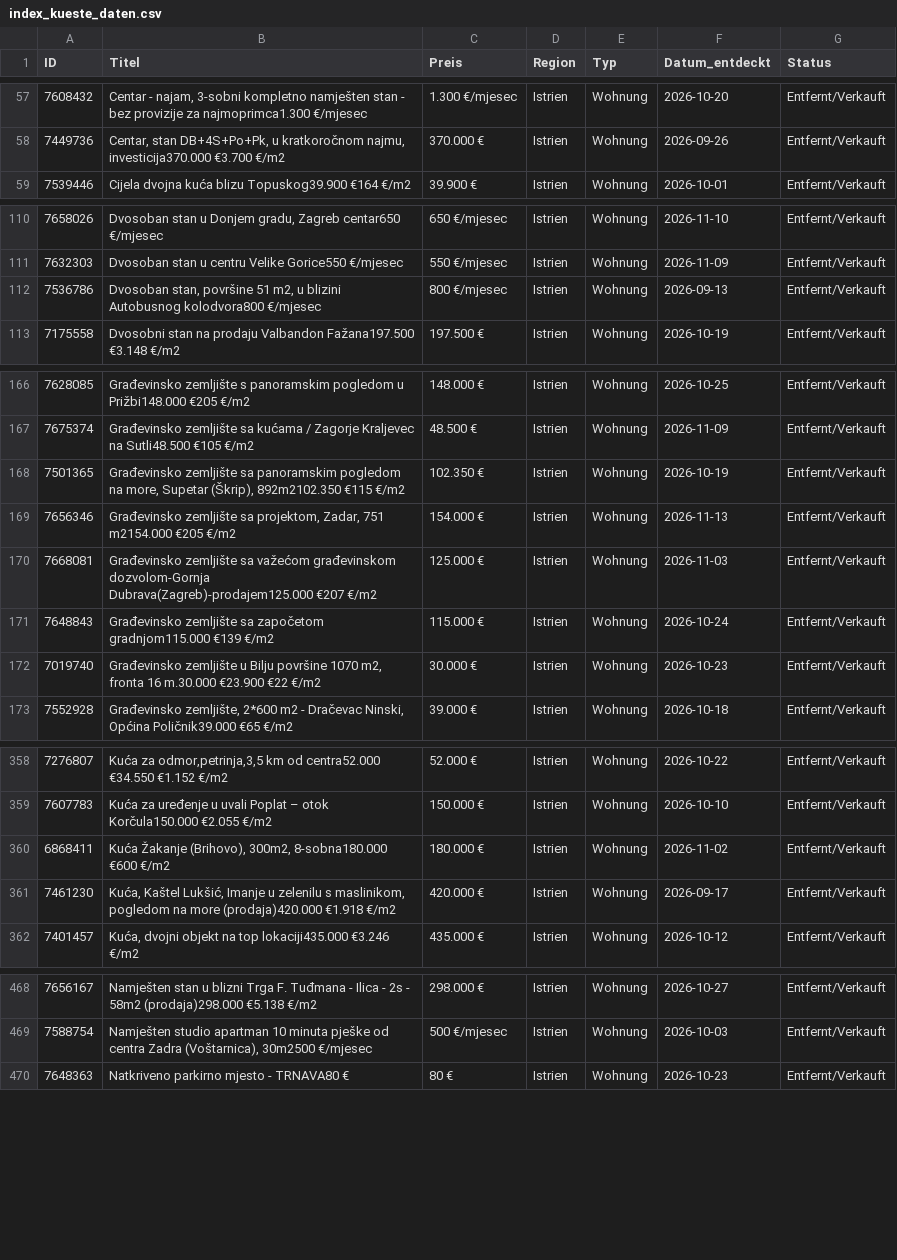
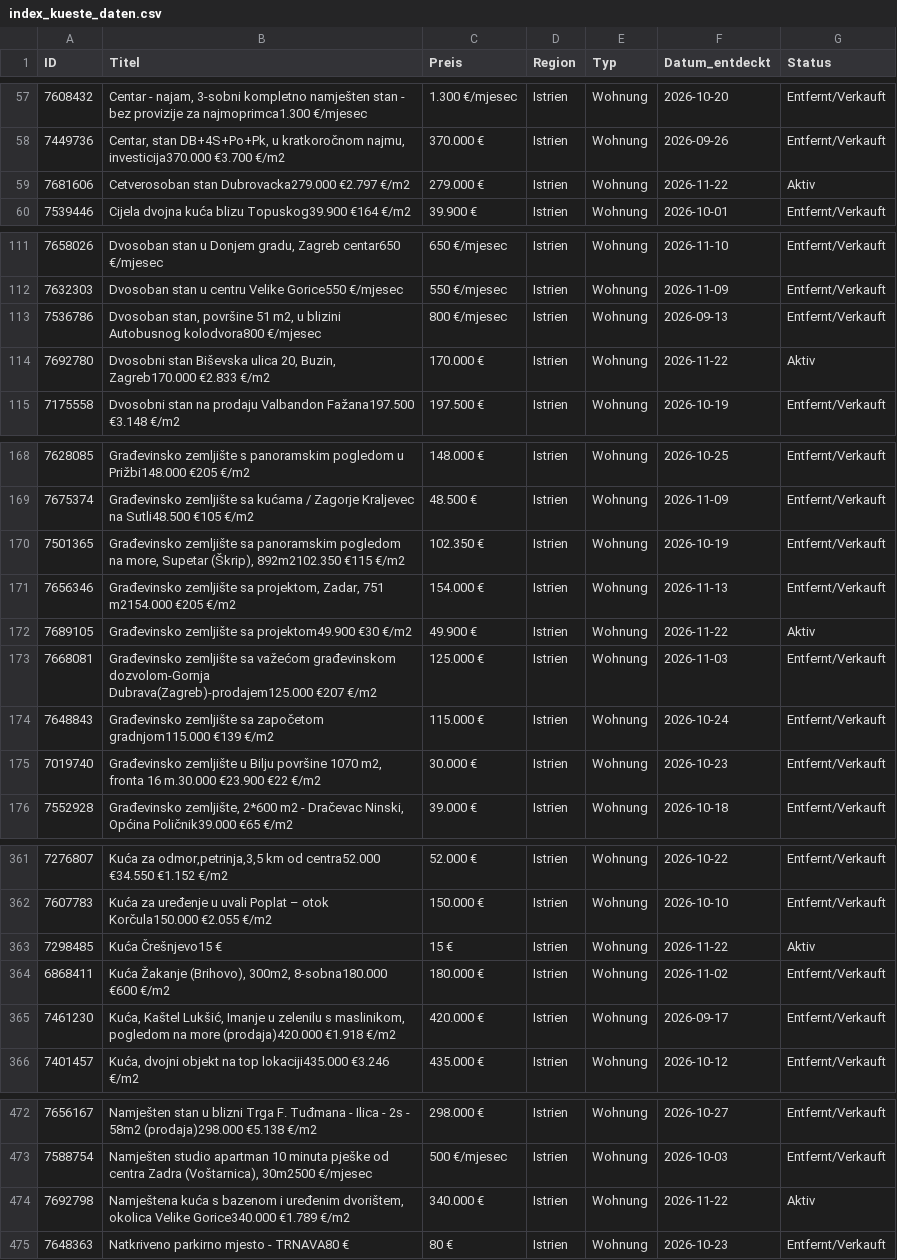
Before and after one commit to aveit1975/kroatien-immo-tracker, a CSV file: index_kueste_daten.csv, drawn as a sheet; only a part is shown, gaps mark what is left out; the diff covers the shown part only.

```diff
--- a/index_kueste_daten.csv
+++ b/index_kueste_daten.csv
@@ -58,2 +58,3 @@ ID,Titel,Preis,Region,Typ,Datum_entdeckt,Status
 7449736,"Centar, stan DB+4S+Po+Pk, u kratkoročnom najmu, investicija370.000 €3.700 €/m2",370.000 €,Istrien,Wohnung,2026-09-26,Entfernt/Verkauft
+7681606,Cetverosoban stan Dubrovacka279.000 €2.797 €/m2,279.000 €,Istrien,Wohnung,2026-11-22,Aktiv
 7539446,Cijela dvojna kuća blizu Topuskog39.900 €164 €/m2,39.900 €,Istrien,Wohnung,2026-10-01,Entfernt/Verkauft
@@ -112,2 +113,3 @@ ID,Titel,Preis,Region,Typ,Datum_entdeckt,Status
 7536786,"Dvosoban stan, površine 51 m2, u blizini Autobusnog kolodvora800 €/mjesec",800 €/mjesec,Istrien,Wohnung,2026-09-13,Entfernt/Verkauft
+7692780,"Dvosobni stan Biševska ulica 20, Buzin, Zagreb170.000 €2.833 €/m2",170.000 €,Istrien,Wohnung,2026-11-22,Aktiv
 7175558,Dvosobni stan na prodaju Valbandon Fažana197.500 €3.148 €/m2,197.500 €,Istrien,Wohnung,2026-10-19,Entfernt/Verkauft
@@ -169,2 +171,3 @@ ID,Titel,Preis,Region,Typ,Datum_entdeckt,Status
 7656346,"Građevinsko zemljište sa projektom, Zadar, 751 m2154.000 €205 €/m2",154.000 €,Istrien,Wohnung,2026-11-13,Entfernt/Verkauft
+7689105,Građevinsko zemljište sa projektom49.900 €30 €/m2,49.900 €,Istrien,Wohnung,2026-11-22,Aktiv
 7668081,Građevinsko zemljište sa važećom građevinskom dozvolom-Gornja Dubrava(Zagreb)-prodajem125.000 €207 €/m2,125.000 €,Istrien,Wohnung,2026-11-03,Entfernt/Verkauft
@@ -359,2 +362,3 @@ ID,Titel,Preis,Region,Typ,Datum_entdeckt,Status
 7607783,Kuća za uređenje u uvali Poplat – otok Korčula150.000 €2.055 €/m2,150.000 €,Istrien,Wohnung,2026-10-10,Entfernt/Verkauft
+7298485,Kuća Črešnjevo15 €,15 €,Istrien,Wohnung,2026-11-22,Aktiv
 6868411,"Kuća Žakanje (Brihovo), 300m2, 8-sobna180.000 €600 €/m2",180.000 €,Istrien,Wohnung,2026-11-02,Entfernt/Verkauft
@@ -469,2 +473,3 @@ ID,Titel,Preis,Region,Typ,Datum_entdeckt,Status
 7588754,"Namješten studio apartman 10 minuta pješke od centra Zadra (Voštarnica), 30m2500 €/mjesec",500 €/mjesec,Istrien,Wohnung,2026-10-03,Entfernt/Verkauft
+7692798,"Namještena kuća s bazenom i uređenim dvorištem, okolica Velike Gorice340.000 €1.789 €/m2",340.000 €,Istrien,Wohnung,2026-11-22,Aktiv
 7648363,Natkriveno parkirno mjesto - TRNAVA80 €,80 €,Istrien,Wohnung,2026-10-23,Entfernt/Verkauft
```
Also changed, not shown: 4 added rows and 10 edited cells elsewhere in this file.
